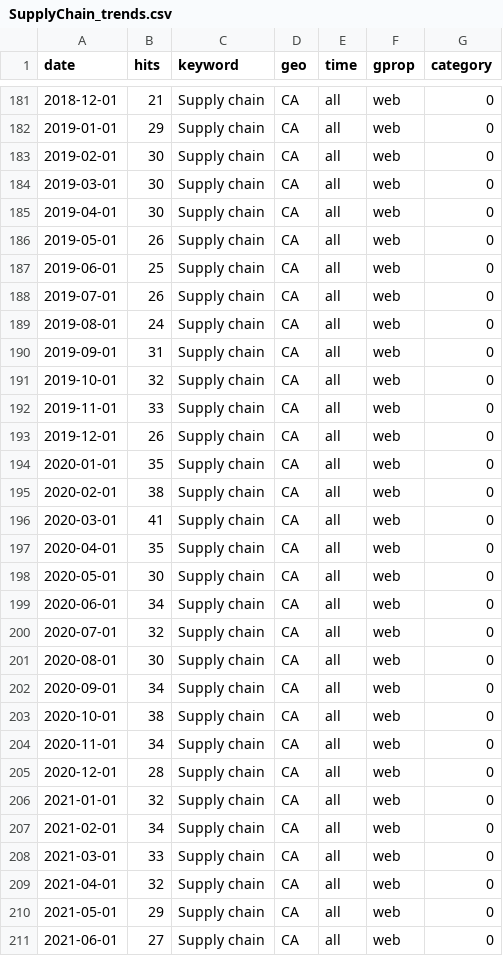
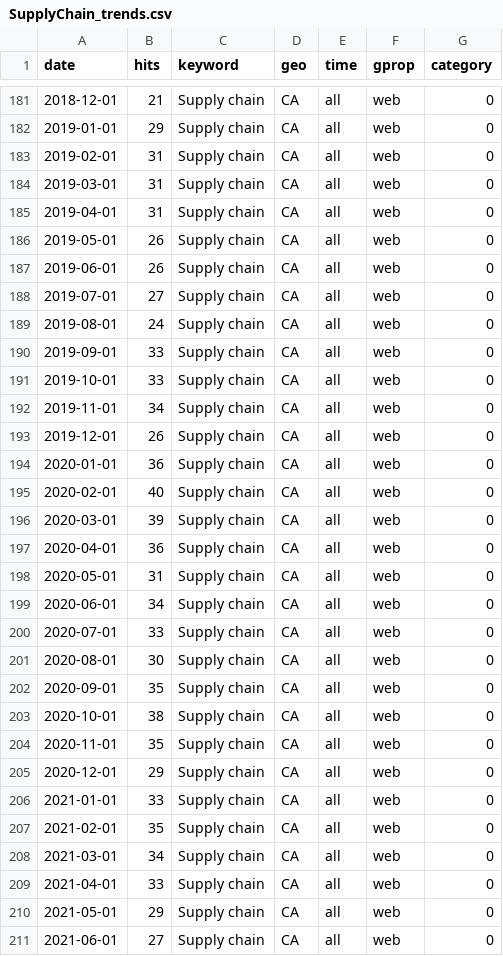
Before and after one commit to StatCan/bdl-lde-public, a CSV file: Data/SupplyChain_trends.csv, drawn as a sheet; only a part is shown, gaps mark what is left out; the diff covers the shown part only.

```diff
--- a/Data/SupplyChain_trends.csv
+++ b/Data/SupplyChain_trends.csv
@@ -182,29 +182,29 @@
 2019-01-01,29,"Supply chain","CA","all","web",0
-2019-02-01,30,"Supply chain","CA","all","web",0
-2019-03-01,30,"Supply chain","CA","all","web",0
-2019-04-01,30,"Supply chain","CA","all","web",0
+2019-02-01,31,"Supply chain","CA","all","web",0
+2019-03-01,31,"Supply chain","CA","all","web",0
+2019-04-01,31,"Supply chain","CA","all","web",0
 2019-05-01,26,"Supply chain","CA","all","web",0
-2019-06-01,25,"Supply chain","CA","all","web",0
-2019-07-01,26,"Supply chain","CA","all","web",0
+2019-06-01,26,"Supply chain","CA","all","web",0
+2019-07-01,27,"Supply chain","CA","all","web",0
 2019-08-01,24,"Supply chain","CA","all","web",0
-2019-09-01,31,"Supply chain","CA","all","web",0
-2019-10-01,32,"Supply chain","CA","all","web",0
-2019-11-01,33,"Supply chain","CA","all","web",0
+2019-09-01,33,"Supply chain","CA","all","web",0
+2019-10-01,33,"Supply chain","CA","all","web",0
+2019-11-01,34,"Supply chain","CA","all","web",0
 2019-12-01,26,"Supply chain","CA","all","web",0
-2020-01-01,35,"Supply chain","CA","all","web",0
-2020-02-01,38,"Supply chain","CA","all","web",0
-2020-03-01,41,"Supply chain","CA","all","web",0
-2020-04-01,35,"Supply chain","CA","all","web",0
-2020-05-01,30,"Supply chain","CA","all","web",0
+2020-01-01,36,"Supply chain","CA","all","web",0
+2020-02-01,40,"Supply chain","CA","all","web",0
+2020-03-01,39,"Supply chain","CA","all","web",0
+2020-04-01,36,"Supply chain","CA","all","web",0
+2020-05-01,31,"Supply chain","CA","all","web",0
 2020-06-01,34,"Supply chain","CA","all","web",0
-2020-07-01,32,"Supply chain","CA","all","web",0
+2020-07-01,33,"Supply chain","CA","all","web",0
 2020-08-01,30,"Supply chain","CA","all","web",0
-2020-09-01,34,"Supply chain","CA","all","web",0
+2020-09-01,35,"Supply chain","CA","all","web",0
 2020-10-01,38,"Supply chain","CA","all","web",0
-2020-11-01,34,"Supply chain","CA","all","web",0
-2020-12-01,28,"Supply chain","CA","all","web",0
-2021-01-01,32,"Supply chain","CA","all","web",0
-2021-02-01,34,"Supply chain","CA","all","web",0
-2021-03-01,33,"Supply chain","CA","all","web",0
-2021-04-01,32,"Supply chain","CA","all","web",0
+2020-11-01,35,"Supply chain","CA","all","web",0
+2020-12-01,29,"Supply chain","CA","all","web",0
+2021-01-01,33,"Supply chain","CA","all","web",0
+2021-02-01,35,"Supply chain","CA","all","web",0
+2021-03-01,34,"Supply chain","CA","all","web",0
+2021-04-01,33,"Supply chain","CA","all","web",0
 2021-05-01,29,"Supply chain","CA","all","web",0
```
Also changed, not shown: 147 edited cells elsewhere in this file, Data/Inflation_trends.csv, Data/Recession_trends.csv.
